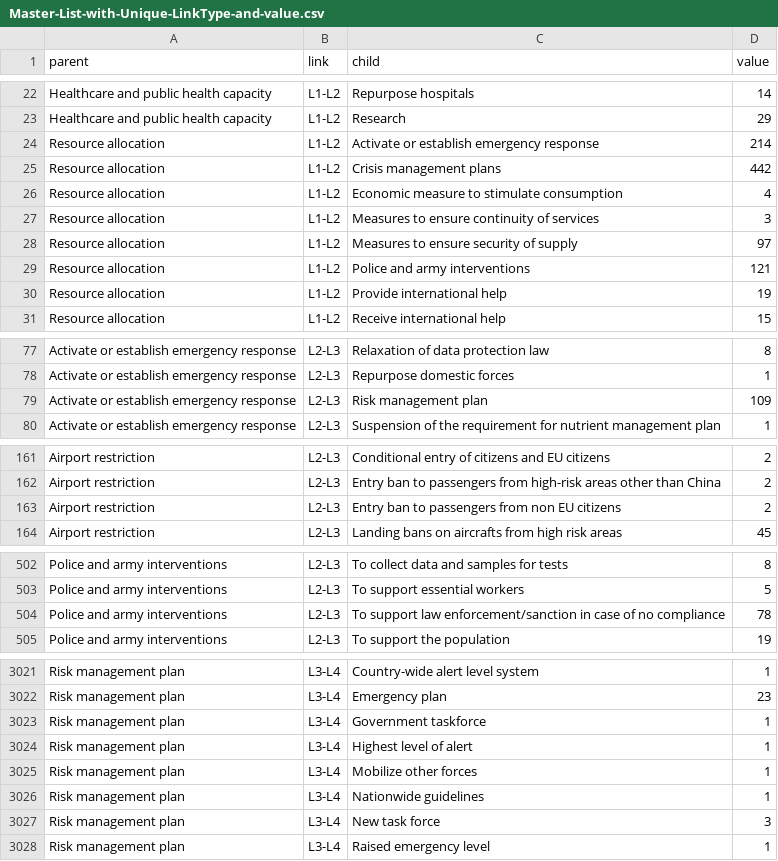
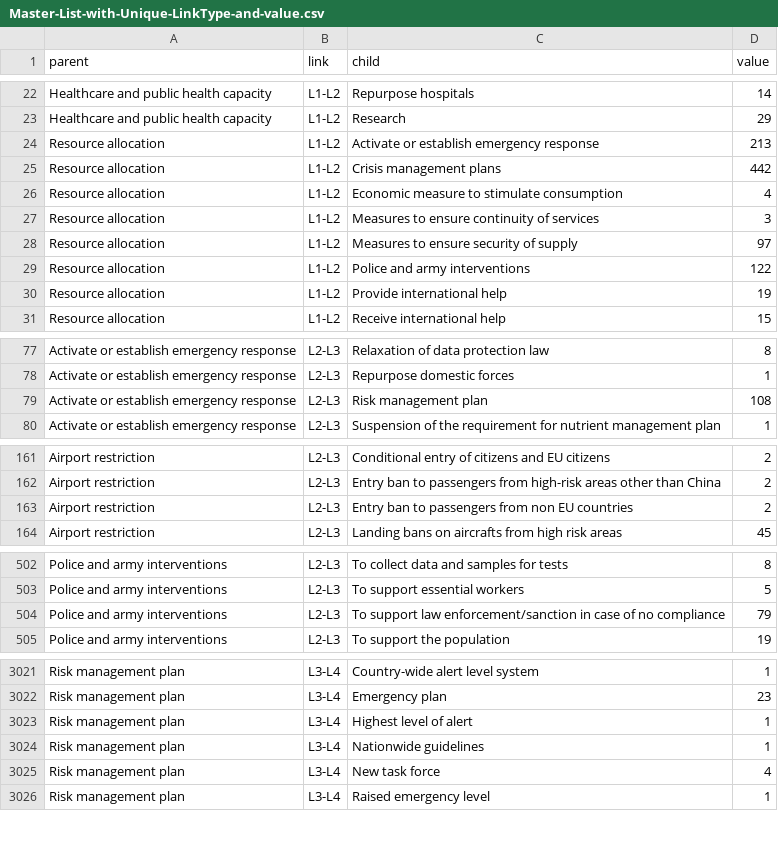
Before and after one commit to amel-github/covid19-interventionmeasures, a CSV file: Master-List-with-Unique-LinkType-and-value.csv, drawn as a sheet; only a part is shown, gaps mark what is left out; the diff covers the shown part only.

```diff
--- a/Master-List-with-Unique-LinkType-and-value.csv
+++ b/Master-List-with-Unique-LinkType-and-value.csv
@@ -23,3 +23,3 @@
 "Healthcare and public health capacity","L1-L2","Research",29
-"Resource allocation","L1-L2","Activate or establish emergency response",214
+"Resource allocation","L1-L2","Activate or establish emergency response",213
 "Resource allocation","L1-L2","Crisis management plans",442
@@ -28,3 +28,3 @@
 "Resource allocation","L1-L2","Measures to ensure security of supply",97
-"Resource allocation","L1-L2","Police and army interventions",121
+"Resource allocation","L1-L2","Police and army interventions",122
 "Resource allocation","L1-L2","Provide international help",19
@@ -78,3 +78,3 @@
 "Activate or establish emergency response","L2-L3","Repurpose domestic forces",1
-"Activate or establish emergency response","L2-L3","Risk management plan",109
+"Activate or establish emergency response","L2-L3","Risk management plan",108
 "Activate or establish emergency response","L2-L3","Suspension of the requirement for nutrient management plan",1
@@ -162,3 +162,3 @@
 "Airport restriction","L2-L3","Entry ban to passengers from high-risk areas other than China",2
-"Airport restriction","L2-L3","Entry ban to passengers from non EU citizens",2
+"Airport restriction","L2-L3","Entry ban to passengers from non EU countries",2
 "Airport restriction","L2-L3","Landing bans on aircrafts from high risk areas",45
@@ -503,3 +503,3 @@
 "Police and army interventions","L2-L3","To support essential workers",5
-"Police and army interventions","L2-L3","To support law enforcement/sanction in case of no compliance",78
+"Police and army interventions","L2-L3","To support law enforcement/sanction in case of no compliance",79
 "Police and army interventions","L2-L3","To support the population",19
@@ -3022,7 +3022,5 @@
 "Risk management plan","L3-L4","Emergency plan",23
-"Risk management plan","L3-L4","Government taskforce",1
 "Risk management plan","L3-L4","Highest level of alert",1
-"Risk management plan","L3-L4","Mobilize other forces",1
 "Risk management plan","L3-L4","Nationwide guidelines",1
-"Risk management plan","L3-L4","New task force",3
+"Risk management plan","L3-L4","New task force",4
 "Risk management plan","L3-L4","Raised emergency level",1
```
Also changed, not shown: 2 edited cells elsewhere in this file, Master_list_CCCSL_v2_ordered.csv, 2 other files.
